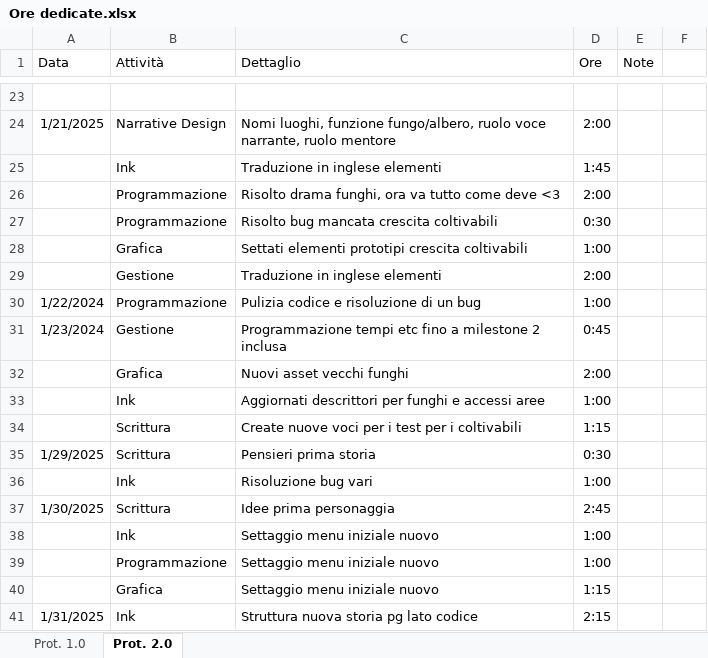
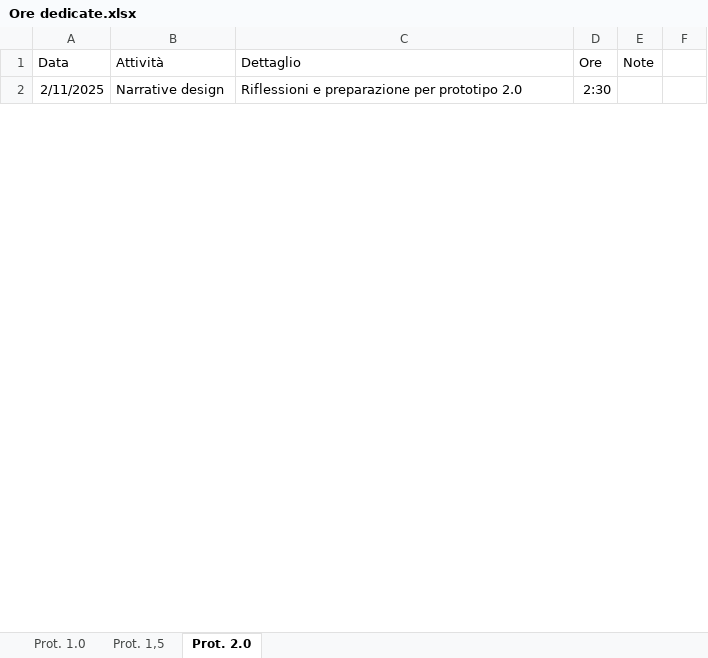
Before and after one commit to owof-games/Selania, an Excel workbook: Assets/Notes and Utilities/Ore dedicate.xlsx, sheet Prot. 2.0, drawn as a sheet; only a part is shown, gaps mark what is left out; values as stored, in another font and other column widths than the file's, no borders; removed rows and columns are numbered as before the commit, all else as after; the diff covers the shown part only; the diff names each change by its address in the sheet, - before the commit and + after, or states it on an @@ line.

Commit message:
Gestione: ore aggiornate

```diff
--- a/Assets/Notes and Utilities/Ore dedicate.xlsx (sheet Prot. 2.0)
+++ b/Assets/Notes and Utilities/Ore dedicate.xlsx (sheet Prot. 2.0)
+sheet tab: Prot. 1,5
-row 2: (empty)
+row 2: 2/11/2025 | Narrative design | Riflessioni e preparazione per prototipo 2.0 | 2:30
-row 24: 1/21/2025 | Narrative Design | Nomi luoghi, funzione fungo/albero, ruolo voce narrante, ruolo mentore | 2:00
-row 25:  | Ink | Traduzione in inglese elementi | 1:45
-row 26:  | Programmazione | Risolto drama funghi, ora va tutto come deve <3 | 2:00
-row 27:  | Programmazione | Risolto bug mancata crescita coltivabili | 0:30
-row 28:  | Grafica | Settati elementi prototipi crescita coltivabili | 1:00
-row 29:  | Gestione | Traduzione in inglese elementi | 2:00
-row 30: 1/22/2024 | Programmazione | Pulizia codice e risoluzione di un bug | 1:00
-row 31: 1/23/2024 | Gestione | Programmazione tempi etc fino a milestone 2 inclusa | 0:45
-row 32:  | Grafica | Nuovi asset vecchi funghi | 2:00
-row 33:  | Ink | Aggiornati descrittori per funghi e accessi aree | 1:00
-row 34:  | Scrittura | Create nuove voci per i test per i coltivabili | 1:15
-row 35: 1/29/2025 | Scrittura | Pensieri prima storia | 0:30
-row 36:  | Ink | Risoluzione bug vari | 1:00
-row 37: 1/30/2025 | Scrittura | Idee prima personaggia | 2:45
-row 38:  | Ink | Settaggio menu iniziale nuovo | 1:00
-row 39:  | Programmazione | Settaggio menu iniziale nuovo | 1:00
-row 40:  | Grafica | Settaggio menu iniziale nuovo | 1:15
-row 41: 1/31/2025 | Ink | Struttura nuova storia pg lato codice | 2:15
```
Also changed, not shown: 2 added rows and 34 removed rows elsewhere in this sheet.
